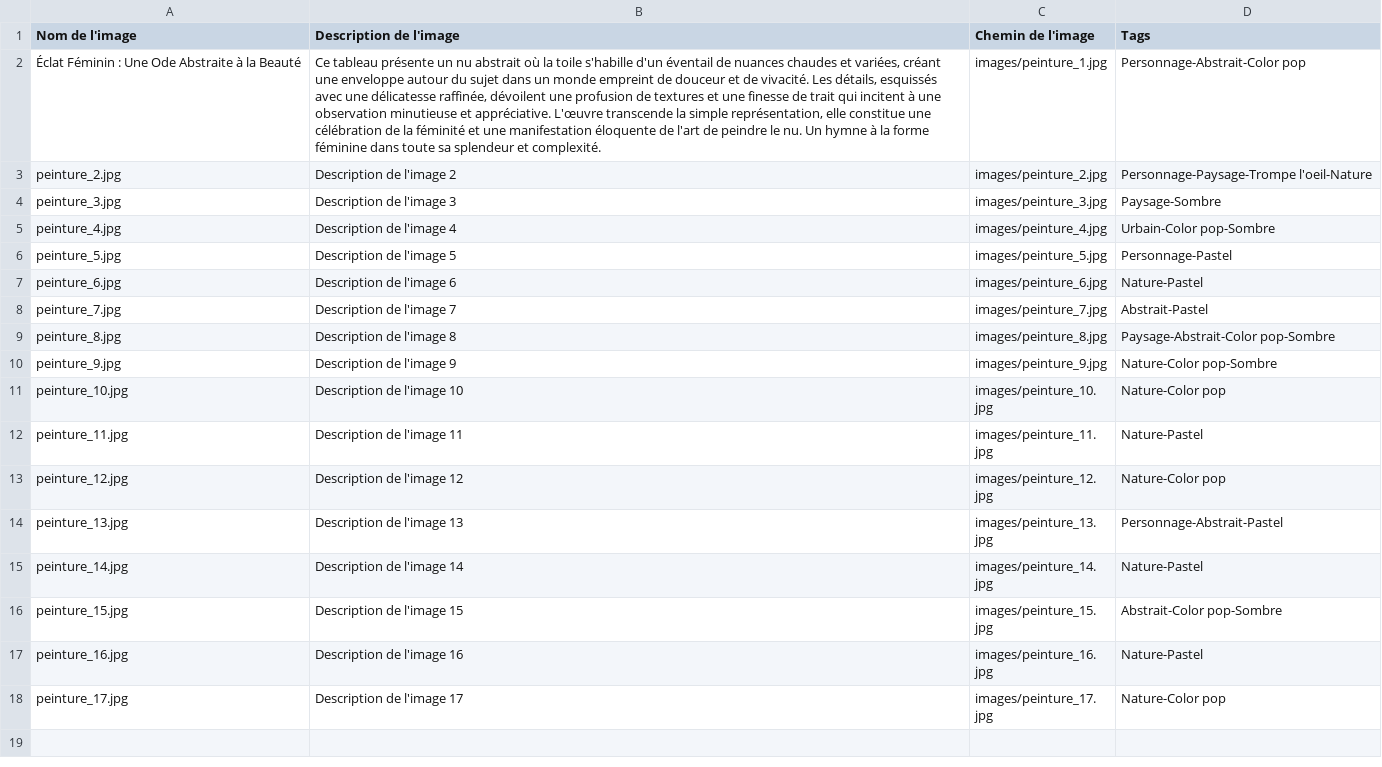
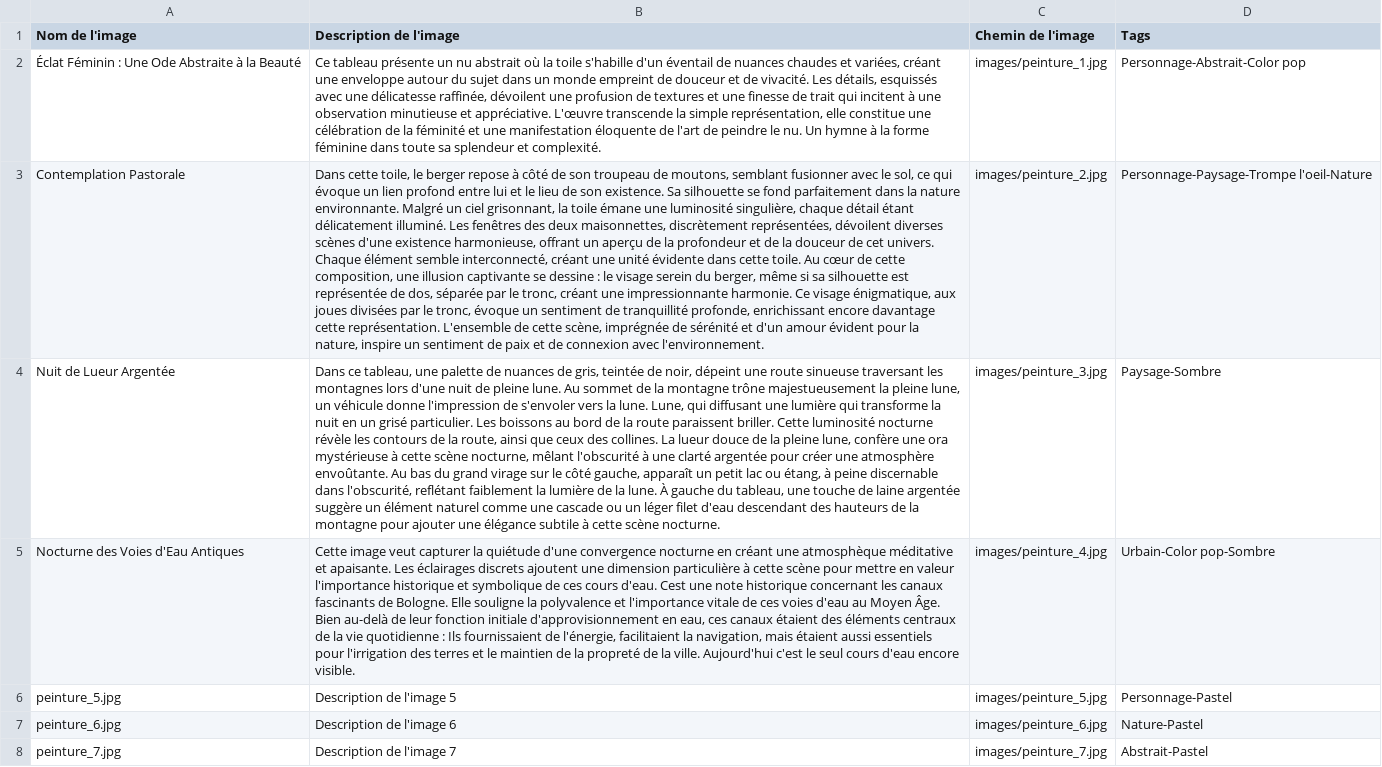
Before and after one commit to vladimir-monari/monartistique, a CSV file: images.csv, drawn as a sheet; only a part is shown; the shorter side is filled out with more unchanged rows; the diff names each change by its address in the sheet, - before the commit and + after, or states it on an @@ line.

Commit message:
Add description

```diff
--- a/images.csv
+++ b/images.csv
-A3 (Nom de l'image): peinture_2.jpg
+A3 (Nom de l'image): Contemplation Pastorale
-B3 (Description de l'image): Description de l'image 2
+B3 (Description de l'image): Dans cette toile, le berger repose à côté de son troupeau de moutons, semblant fusionner avec le sol, ce qui évoque un lien profond entre lui et le lieu de son existence. Sa silhouette se fond parfaitement dans la nature environnante. Malgré un ciel grisonnant, la toile émane une luminosité singulière, chaque détail étant délicatement illuminé. Les fenêtres des deux maisonnettes, discrètement représentées, dévoilent diverses scènes d'une existence harmonieuse, offrant un aperçu de la profondeur et de la douceur de cet univers. Chaque élément semble interconnecté, créant une unité évidente dans cette toile. Au cœur de cette composition, une illusion captivante se dessine : le visage serein du berger, même si sa silhouette est représentée de dos, séparée par le tronc, créant une impressionnante harmonie. Ce visage énigmatique, aux joues divisées par le tronc, évoque un sentiment de tranquillité profonde, enrichissant encore davantage cette représentation. L'ensemble de cette scène, imprégnée de sérénité et d'un amour évident pour la nature, inspire un sentiment de paix et de connexion avec l'environnement.
-A4 (Nom de l'image): peinture_3.jpg
+A4 (Nom de l'image): Nuit de Lueur Argentée
-B4 (Description de l'image): Description de l'image 3
+B4 (Description de l'image): Dans ce tableau, une palette de nuances de gris, teintée de noir, dépeint une route sinueuse traversant les montagnes lors d'une nuit de pleine lune. Au sommet de la montagne trône majestueusement la pleine lune, un véhicule donne l'impression de s'envoler vers la lune. Lune, qui diffusant une lumière qui transforme la nuit en un grisé particulier. Les boissons au bord de la route paraissent briller. Cette luminosité nocturne révèle les contours de la route, ainsi que ceux des collines. La lueur douce de la pleine lune, confère une ora mystérieuse à cette scène nocturne, mêlant l'obscurité à une clarté argentée pour créer une atmosphère envoûtante. Au bas du grand virage sur le côté gauche, apparaît un petit lac ou étang, à peine discernable dans l'obscurité, reflétant faiblement la lumière de la lune. À gauche du tableau, une touche de laine argentée suggère un élément naturel comme une cascade ou un léger filet d'eau descendant des hauteurs de la montagne pour ajouter une élégance subtile à cette scène nocturne.
-A5 (Nom de l'image): peinture_4.jpg
+A5 (Nom de l'image): Nocturne des Voies d'Eau Antiques
-B5 (Description de l'image): Description de l'image 4
+B5 (Description de l'image): Cette image veut capturer la quiétude d'une convergence nocturne en créant une atmosphèque méditative et apaisante. Les éclairages discrets ajoutent une dimension particulière à cette scène pour mettre en valeur l'importance historique et symbolique de ces cours d'eau. Cest une note historique concernant les canaux fascinants de Bologne. Elle souligne la polyvalence et l'importance vitale de ces voies d'eau au Moyen Âge. Bien au-delà de leur fonction initiale d'approvisionnement en eau, ces canaux étaient des éléments centraux de la vie quotidienne : Ils fournissaient de l'énergie, facilitaient la navigation, mais étaient aussi essentiels pour l'irrigation des terres et le maintien de la propreté de la ville. Aujourd'hui c'est le seul cours d'eau encore visible.
```
